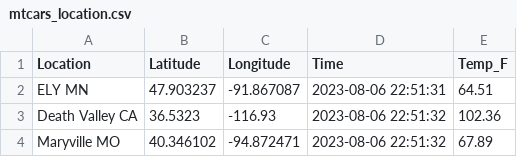
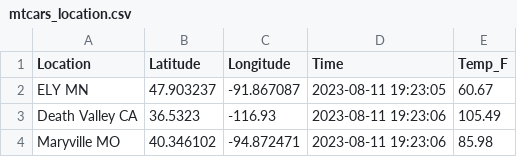
Before and after one commit to accoffin12/cintel-05-live-updates, a CSV file: data/mtcars_location.csv, drawn as a sheet.

```diff
--- a/data/mtcars_location.csv
+++ b/data/mtcars_location.csv
@@ -1,4 +1,4 @@
 Location,Latitude,Longitude,Time,Temp_F
-ELY MN,47.903237,-91.867087,2023-08-06 22:51:31,64.51
-Death Valley CA,36.5323,-116.93,2023-08-06 22:51:32,102.36
-Maryville MO,40.346102,-94.872471,2023-08-06 22:51:32,67.89
+ELY MN,47.903237,-91.867087,2023-08-11 19:23:05,60.67
+Death Valley CA,36.5323,-116.93,2023-08-11 19:23:06,105.49
+Maryville MO,40.346102,-94.872471,2023-08-11 19:23:06,85.98
```
Also changed, not shown: data/mtcars_stock.csv, 9 other files.
